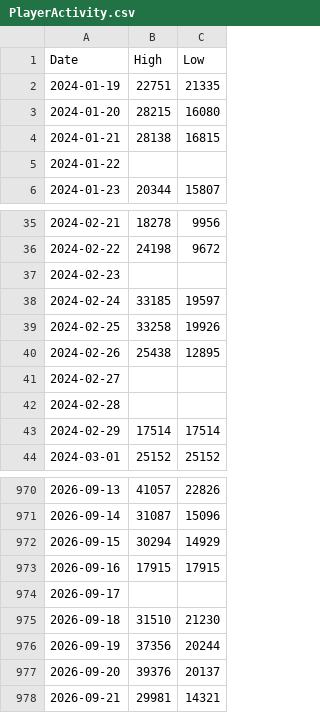
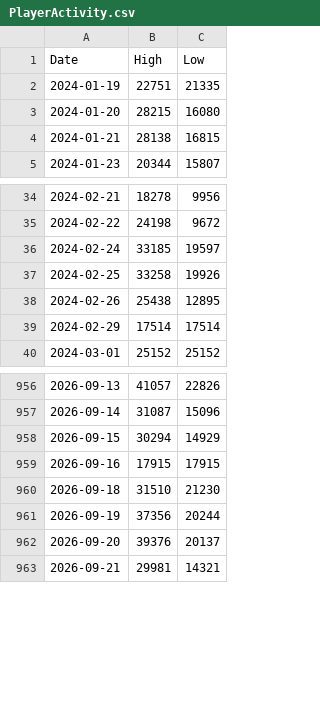
Before and after one commit to thaswork/grafana-wh3-analysis, a CSV file: datasets/PlayerActivity.csv, drawn as a sheet; only a part is shown, gaps mark what is left out; removed rows and columns are numbered as before the commit, all else as after; the diff covers the shown part only; the diff names each change by its address in the sheet, - before the commit and + after, or states it on an @@ line.

```diff
--- a/datasets/PlayerActivity.csv
+++ b/datasets/PlayerActivity.csv
-row 5: 2024-01-22
-row 37: 2024-02-23
-row 41: 2024-02-27
-row 42: 2024-02-28
-row 974: 2026-09-17
```
Also changed, not shown: 7 added rows and 10 removed rows elsewhere in this file, datasets/Discount.csv, 4 other files.
